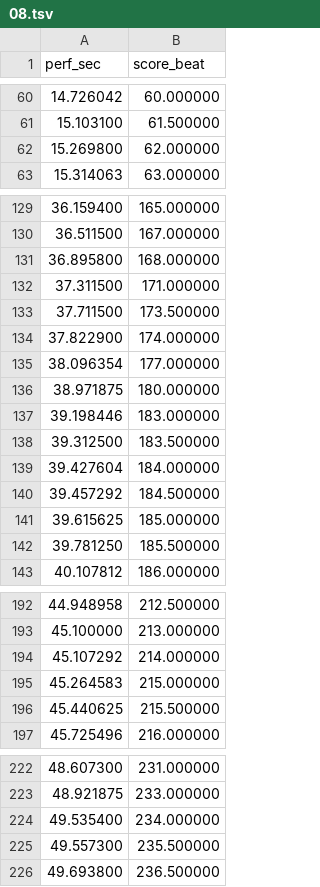
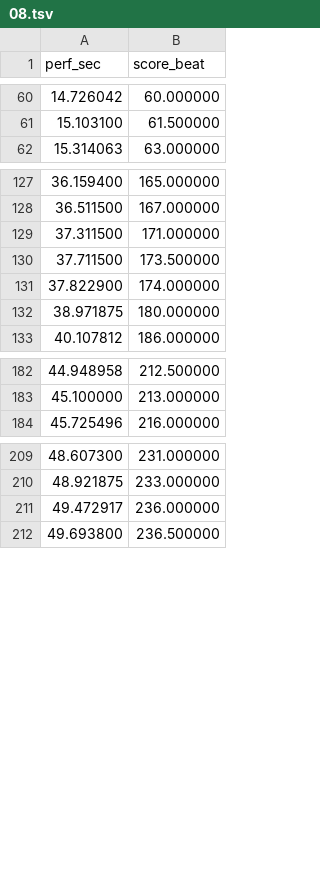
Before and after one commit to pymatchmaker/matchmaker-benchmark-data, a TSV file: kraisler/annotations/08.tsv, drawn as a sheet; only a part is shown, gaps mark what is left out; removed rows and columns are numbered as before the commit, all else as after; the diff covers the shown part only; the diff names each change by its address in the sheet, - before the commit and + after, or states it on an @@ line.

Commit message:
KRAISLER 08: beat-annotation tolerance as a quarter of the annotated beat
The tolerance was divided by the ratio of annotated to score beats, which only
differs from 1 in piece 08 (dotted-quarter annotations, eighth-note score
beats), where it allowed 2.25 eighths instead of a quarter of a dotted quarter.
292 of its 331 onsets are kept (was 307); the other pieces are unchanged.

```diff
--- a/kraisler/annotations/08.tsv
+++ b/kraisler/annotations/08.tsv
-row 62: 15.269800 | 62.000000
-row 131: 36.895800 | 168.000000
-row 135: 38.096354 | 177.000000
-row 137: 39.198446 | 183.000000
-row 138: 39.312500 | 183.500000
-row 139: 39.427604 | 184.000000
-row 140: 39.457292 | 184.500000
-row 141: 39.615625 | 185.000000
-row 142: 39.781250 | 185.500000
-row 194: 45.107292 | 214.000000
-row 195: 45.264583 | 215.000000
-row 196: 45.440625 | 215.500000
-row 224: 49.535400 | 234.000000
-row 225: 49.557300 | 235.500000
+row 211: 49.472917 | 236.000000
```
Also changed, not shown: 2 removed rows elsewhere in this file, 1 other file.
